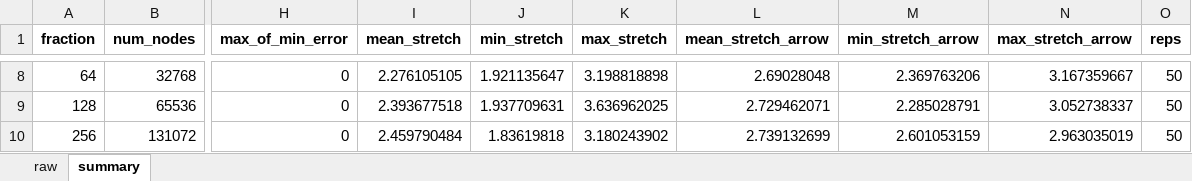
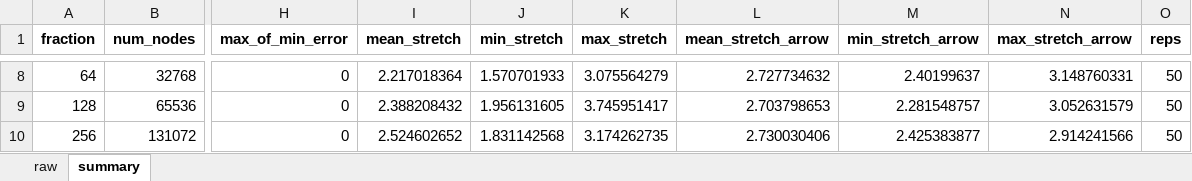
Before and after one commit to sushantbhattaraii/learning_augmented_distributed_directories, an Excel workbook: results/steiner_corrected_data/random/512nodes_diameter37_cutoffinf-repetitions50-overlap100.xlsx, sheet summary, drawn as a sheet; only a part is shown, gaps mark what is left out; values as stored, in another font and other column widths than the file's, no borders; the diff covers the shown part only; the diff names each change by its address in the sheet, - before the commit and + after, or states it on an @@ line.

```diff
--- a/results/steiner_corrected_data/random/512nodes_diameter37_cutoffinf-repetitions50-overlap100.xlsx (sheet summary)
+++ b/results/steiner_corrected_data/random/512nodes_diameter37_cutoffinf-repetitions50-overlap100.xlsx (sheet summary)
-I8 (mean_stretch): 2.276105105
+I8 (mean_stretch): 2.217018364
-J8 (min_stretch): 1.921135647
+J8 (min_stretch): 1.570701933
-K8 (max_stretch): 3.198818898
+K8 (max_stretch): 3.075564279
-L8 (mean_stretch_arrow): 2.69028048
+L8 (mean_stretch_arrow): 2.727734632
-M8 (min_stretch_arrow): 2.369763206
+M8 (min_stretch_arrow): 2.40199637
-N8 (max_stretch_arrow): 3.167359667
+N8 (max_stretch_arrow): 3.148760331
-I9 (mean_stretch): 2.393677518
+I9 (mean_stretch): 2.388208432
-J9 (min_stretch): 1.937709631
+J9 (min_stretch): 1.956131605
-K9 (max_stretch): 3.636962025
+K9 (max_stretch): 3.745951417
-L9 (mean_stretch_arrow): 2.729462071
+L9 (mean_stretch_arrow): 2.703798653
-M9 (min_stretch_arrow): 2.285028791
+M9 (min_stretch_arrow): 2.281548757
-N9 (max_stretch_arrow): 3.052738337
+N9 (max_stretch_arrow): 3.052631579
-I10 (mean_stretch): 2.459790484
+I10 (mean_stretch): 2.524602652
-J10 (min_stretch): 1.83619818
+J10 (min_stretch): 1.831142568
-K10 (max_stretch): 3.180243902
+K10 (max_stretch): 3.174262735
-L10 (mean_stretch_arrow): 2.739132699
+L10 (mean_stretch_arrow): 2.730030406
-M10 (min_stretch_arrow): 2.601053159
+M10 (min_stretch_arrow): 2.425383877
-N10 (max_stretch_arrow): 2.963035019
+N10 (max_stretch_arrow): 2.914241566
```
Also changed, not shown: 30 edited cells elsewhere in this sheet, sheet raw, 41 other files.
